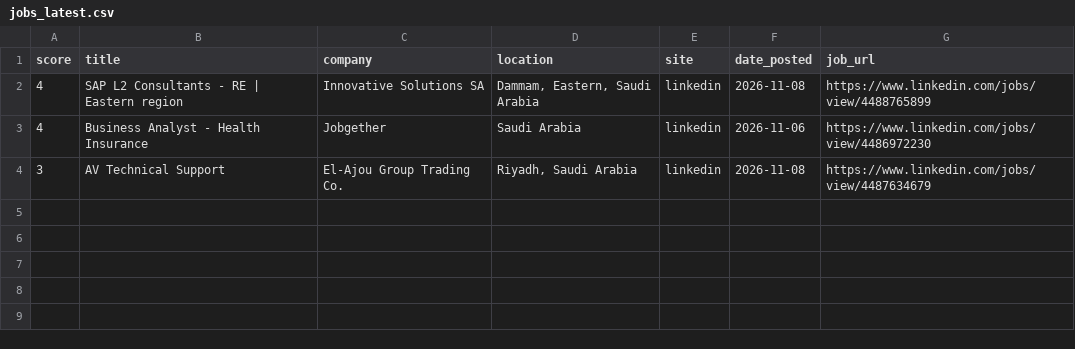
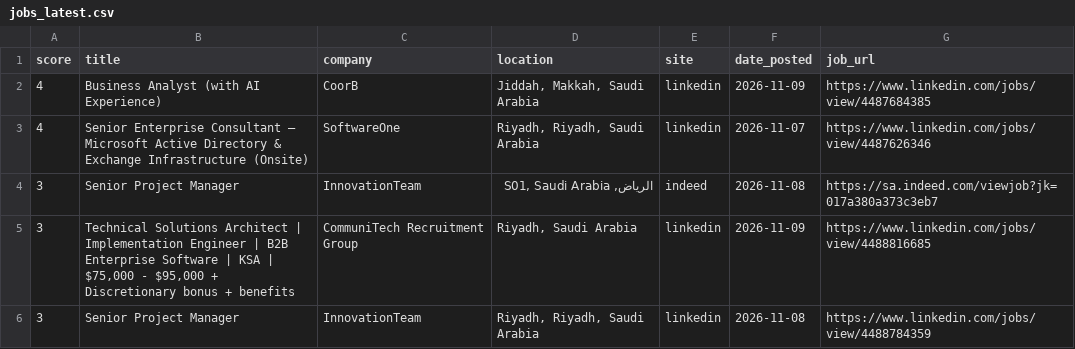
Before and after one commit to anasadil33/jobtracker, a CSV file: jobs_latest.csv, drawn as a sheet.

```diff
--- a/jobs_latest.csv
+++ b/jobs_latest.csv
@@ -1,4 +1,6 @@
 score,title,company,location,site,date_posted,job_url
-4,SAP L2 Consultants - RE | Eastern region,Innovative Solutions SA,"Dammam, Eastern, Saudi Arabia",linkedin,2026-11-08,https://www.linkedin.com/jobs/view/4488765899
-4,Business Analyst - Health Insurance,Jobgether,Saudi Arabia,linkedin,2026-11-06,https://www.linkedin.com/jobs/view/4486972230
-3,AV Technical Support,El-Ajou Group Trading Co.,"Riyadh, Saudi Arabia",linkedin,2026-11-08,https://www.linkedin.com/jobs/view/4487634679
+4,Business Analyst (with AI Experience),CoorB,"Jiddah, Makkah, Saudi Arabia",linkedin,2026-11-09,https://www.linkedin.com/jobs/view/4487684385
+4,Senior Enterprise Consultant – Microsoft Active Directory & Exchange Infrastructure (Onsite),SoftwareOne,"Riyadh, Riyadh, Saudi Arabia",linkedin,2026-11-07,https://www.linkedin.com/jobs/view/4487626346
+3,Senior Project Manager,InnovationTeam,"الرياض, S01, Saudi Arabia",indeed,2026-11-08,https://sa.indeed.com/viewjob?jk=017a380a373c3eb7
+3,"Technical Solutions Architect | Implementation Engineer | B2B Enterprise Software | KSA | $75,000 - $95,000 + Discretionary bonus + benefits",CommuniTech Recruitment Group,"Riyadh, Saudi Arabia",linkedin,2026-11-09,https://www.linkedin.com/jobs/view/4488816685
+3,Senior Project Manager,InnovationTeam,"Riyadh, Riyadh, Saudi Arabia",linkedin,2026-11-08,https://www.linkedin.com/jobs/view/4488784359
```
Also changed, not shown: seen.csv.
